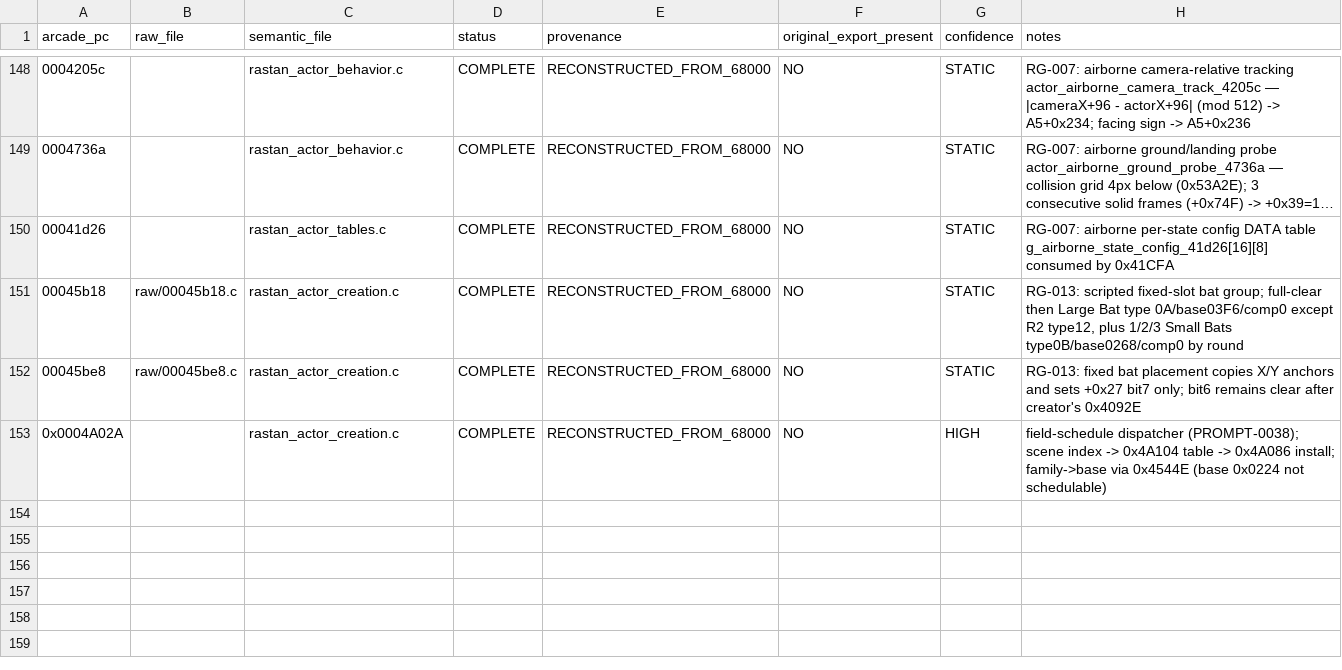
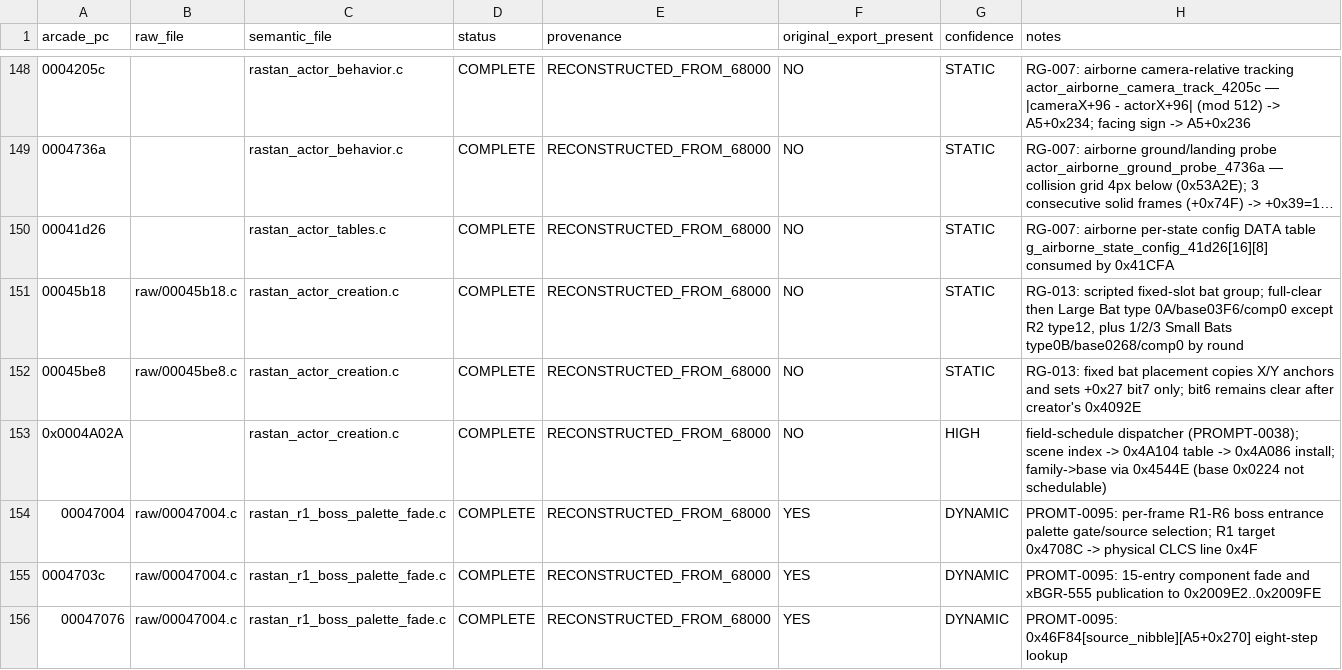
Before and after one commit to tigheklory/rastan-genesis, a CSV file: analysis/decompilation/c/function_coverage.csv, drawn as a sheet; only a part is shown, gaps mark what is left out; long unchanged cells end in …; the diff names each change by its address in the sheet, - before the commit and + after, or states it on an @@ line.

Commit message:
Prove original R1 boss palette fade semantics

```diff
--- a/analysis/decompilation/c/function_coverage.csv
+++ b/analysis/decompilation/c/function_coverage.csv
+row 154: 00047004 | raw/00047004.c | rastan_r1_boss_palette_fade.c | COMPLETE | RECONSTRUCTED_FROM_68000 | YES | DYNAMIC | PROMT-0095: per-frame R1-R6 boss entrance palette gate/source selection; R1 target 0x4708C -> physical CLCS line 0x4F
+row 155: 0004703c | raw/00047004.c | rastan_r1_boss_palette_fade.c | COMPLETE | RECONSTRUCTED_FROM_68000 | YES | DYNAMIC | PROMT-0095: 15-entry component fade and xBGR-555 publication to 0x2009E2..0x2009FE
+row 156: 00047076 | raw/00047004.c | rastan_r1_boss_palette_fade.c | COMPLETE | RECONSTRUCTED_FROM_68000 | YES | DYNAMIC | PROMT-0095: 0x46F84[source_nibble][A5+0x270] eight-step lookup
```
Also changed, not shown: 6 other files.
